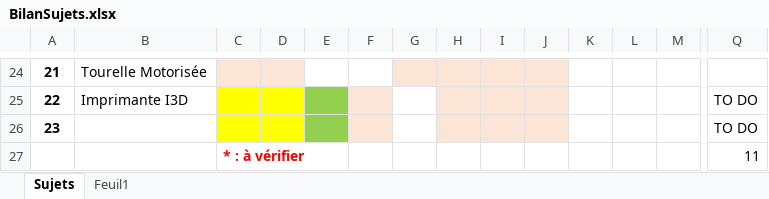
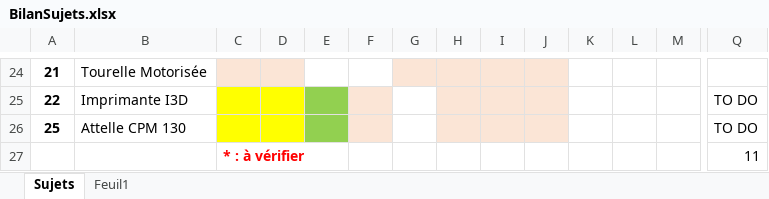
Before and after one commit to xpessoles/TP_Sujets, an Excel workbook: BilanSujets.xlsx, sheet Sujets, drawn as a sheet; only a part is shown, gaps mark what is left out; values as stored, in another font and other column widths than the file's, no borders; removed rows and columns are numbered as before the commit, all else as after; rows hold the shown columns only; the diff names each change by its address in the sheet, - before the commit and + after, or states it on an @@ line.

```diff
--- a/BilanSujets.xlsx (sheet Sujets)
+++ b/BilanSujets.xlsx (sheet Sujets)
-row 26: 23 |  |  |  |  |  |  |  |  |  |  |  |  | TO DO
+row 26: 25 | Attelle CPM 130 |  |  |  |  |  |  |  |  |  |  |  | TO DO
```
Also changed, not shown: 1 other file.
